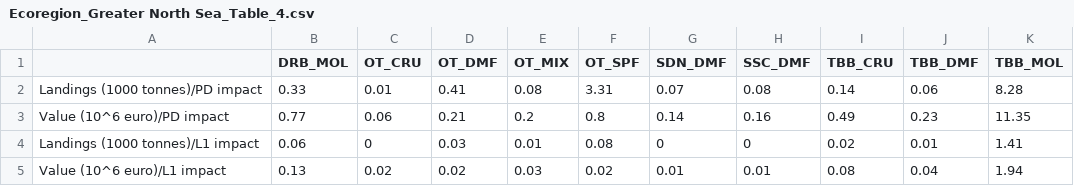
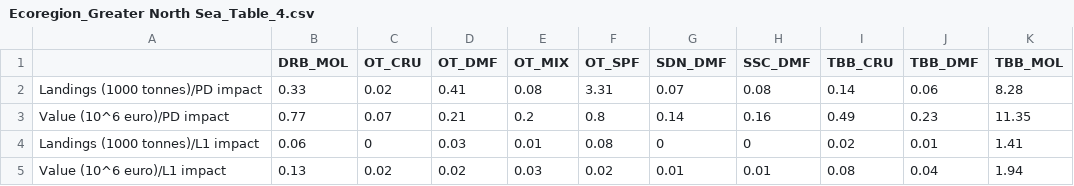
Before and after one commit to ices-eg/WKTRADE3, a CSV file: 5 - Output/Ecoregion/Greater North Sea/Ecoregion_Greater North Sea_Table_4.csv, drawn as a sheet.

```diff
--- a/5 - Output/Ecoregion/Greater North Sea/Ecoregion_Greater North Sea_Table_4.csv
+++ b/5 - Output/Ecoregion/Greater North Sea/Ecoregion_Greater North Sea_Table_4.csv
@@ -1,4 +1,4 @@
 "","DRB_MOL","OT_CRU","OT_DMF","OT_MIX","OT_SPF","SDN_DMF","SSC_DMF","TBB_CRU","TBB_DMF","TBB_MOL"
-"Landings (1000 tonnes)/PD impact",0.33,0.01,0.41,0.08,3.31,0.07,0.08,0.14,0.06,8.28
-"Value (10^6 euro)/PD impact",0.77,0.06,0.21,0.2,0.8,0.14,0.16,0.49,0.23,11.35
+"Landings (1000 tonnes)/PD impact",0.33,0.02,0.41,0.08,3.31,0.07,0.08,0.14,0.06,8.28
+"Value (10^6 euro)/PD impact",0.77,0.07,0.21,0.2,0.8,0.14,0.16,0.49,0.23,11.35
 "Landings (1000 tonnes)/L1 impact",0.06,0,0.03,0.01,0.08,0,0,0.02,0.01,1.41
```
Also changed, not shown: 5 - Output/Ecoregion/Greater North Sea/Ecoregion_Greater North Sea_Table_3.csv, 31 other files.
